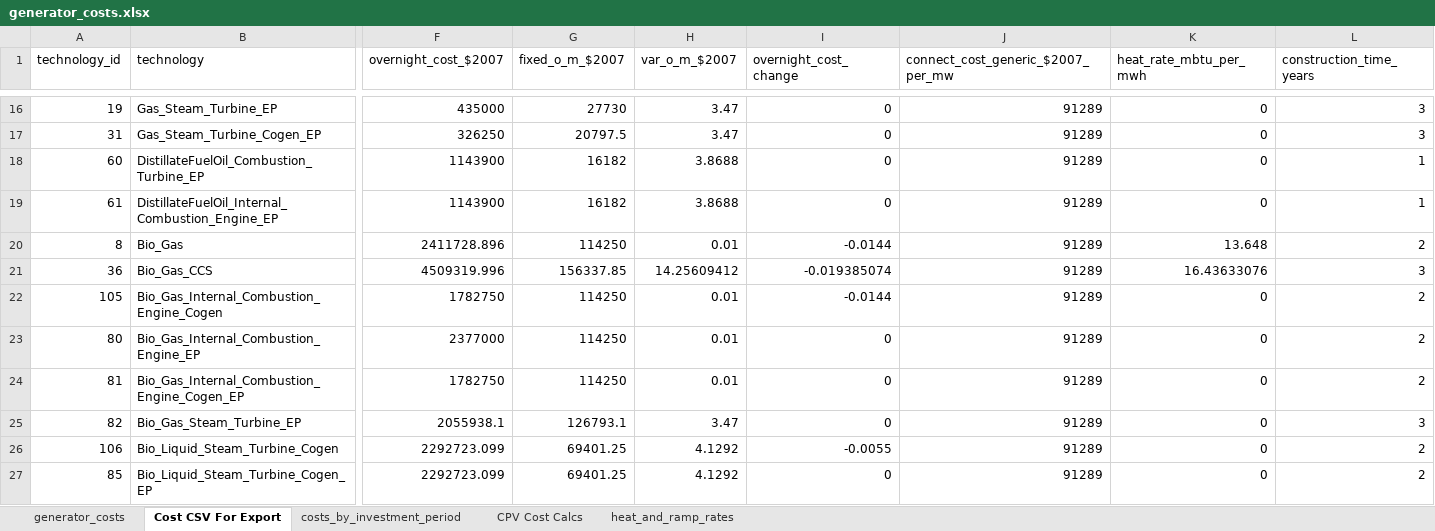
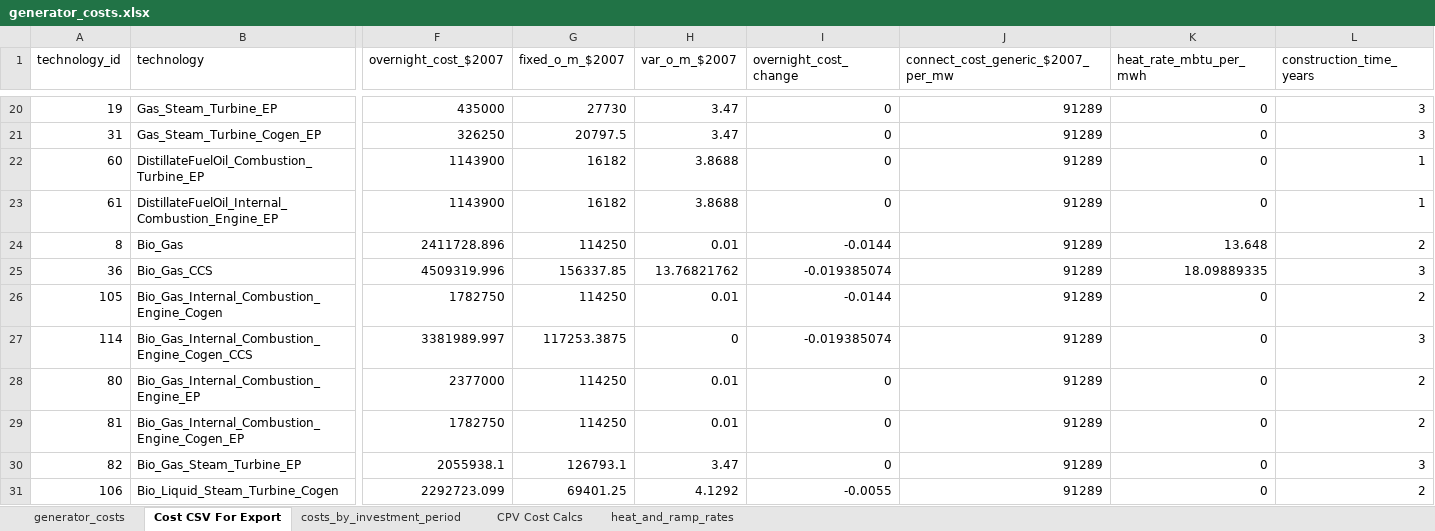
Before and after one commit to josiahjohnston/SWITCH-AMPL-RAEL, an Excel workbook: DatabasePrep/GeneratorInfo/generator_costs.xlsx, sheet Cost CSV For Export, drawn as a sheet; only a part is shown, gaps mark what is left out; the shorter side is filled out with more unchanged rows; values as stored, in another font and other column widths than the file's, no borders; addresses are those after the commit; rows hold the shown columns only; the diff covers the shown part only; the diff names each change by its address in the sheet, - before the commit and + after, or states it on an @@ line.

Commit message:
- added installable cogen CCS projects that replace existing cogen projects and compete with installable non-CCS cogen - added cogen_thermal_demand to _proposed_projects - changed how projects (especially bio) are resource constrained... added a new tab bio_fuel_limit_by_load_area - changed location_id, capacity_limit, capacity_limit_conversion values to null in _proposed_projects where they should be null - changed project_location -> location_id in AMPL - removed price_and_dollar_year from AMPL... kept it in switch_inputs for backwards compatibility - bug fix: existing bio plants didn't have to pay for fuel via ConsumeBioSolid... they do now - bug fix: new bio projects had the wrong capacity_limit_conversion... it's correct now

```diff
--- a/DatabasePrep/GeneratorInfo/generator_costs.xlsx (sheet Cost CSV For Export)
+++ b/DatabasePrep/GeneratorInfo/generator_costs.xlsx (sheet Cost CSV For Export)
-H25 (var_o_m_$2007): 14.25609412
+H25 (var_o_m_$2007): 13.76821762
-K25 (heat_rate_mbtu_per_mwh): 16.43633076
+K25 (heat_rate_mbtu_per_mwh): 18.09889335
+row 27: 114 | Bio_Gas_Internal_Combustion_Engine_Cogen_CCS | 3381989.997 | 117253.3875 | 0 | -0.019385074 | 91289 | 0 | 3
```
Also changed, not shown: 7 added rows and 2 edited cells elsewhere in this sheet, sheet generator_costs, formulas that keep their value, charts or pictures, 11 other files.
